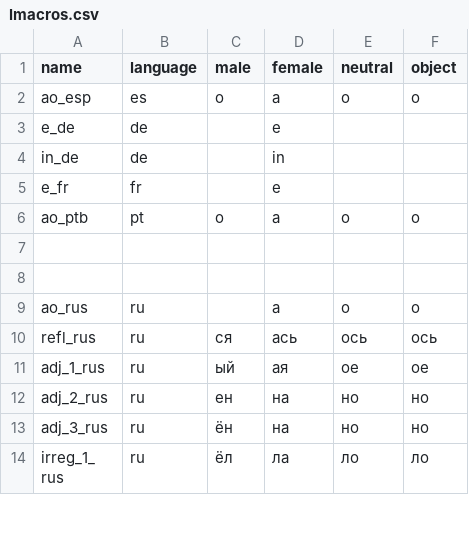
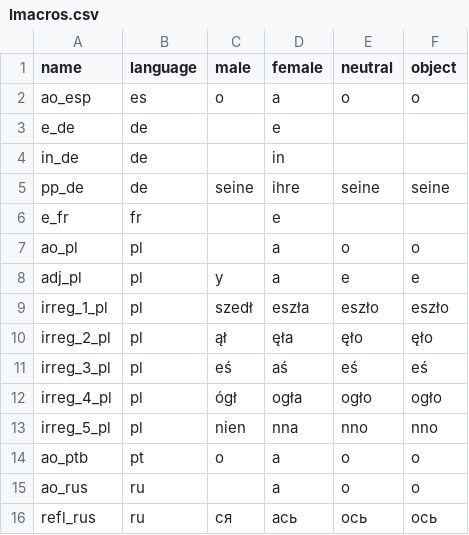
Before and after one commit to johncurley/gzdoom, a CSV file: wadsrc/static/lmacros.csv, drawn as a sheet; only a part is shown; the shorter side is filled out with more unchanged rows; removed rows and columns are numbered as before the commit, all else as after; the diff names each change by its address in the sheet, - before the commit and + after, or states it on an @@ line.

Commit message:
- language update.

```diff
--- a/wadsrc/static/lmacros.csv
+++ b/wadsrc/static/lmacros.csv
+row 5: pp_de | de | seine | ihre | seine | seine
+row 7: ao_pl | pl |  | a | o | o
+row 8: adj_pl | pl | y | a | e | e
+row 9: irreg_1_pl | pl | szedł | eszła | eszło | eszło
+row 10: irreg_2_pl | pl | ął | ęła | ęło | ęło
+row 11: irreg_3_pl | pl | eś | aś | eś | eś
+row 12: irreg_4_pl | pl | ógł | ogła | ogło | ogło
+row 13: irreg_5_pl | pl | nien | nna | nno | nno
-row 7: (empty)
-row 8: (empty)
```
Also changed, not shown: 2 other files.
